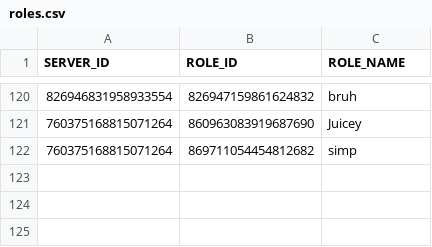
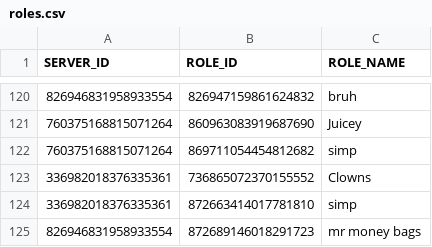
Before and after one commit to AlbinoGiraffe/albinobot, a CSV file: roles.csv, drawn as a sheet; only a part is shown, gaps mark what is left out; the diff names each change by its address in the sheet, - before the commit and + after, or states it on an @@ line.

```diff
--- a/roles.csv
+++ b/roles.csv
+row 123: 336982018376335361 | 736865072370155552 | Clowns
+row 124: 336982018376335361 | 872663414017781810 | simp
+row 125: 826946831958933554 | 872689146018291723 | mr money bags
```
Also changed, not shown: stars.csv, 1 other file.
